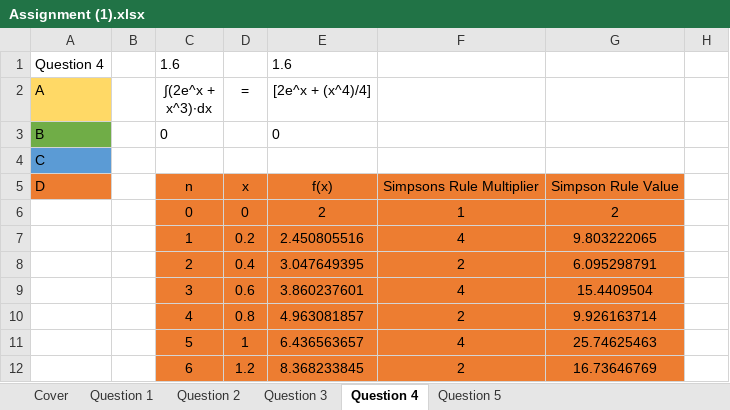
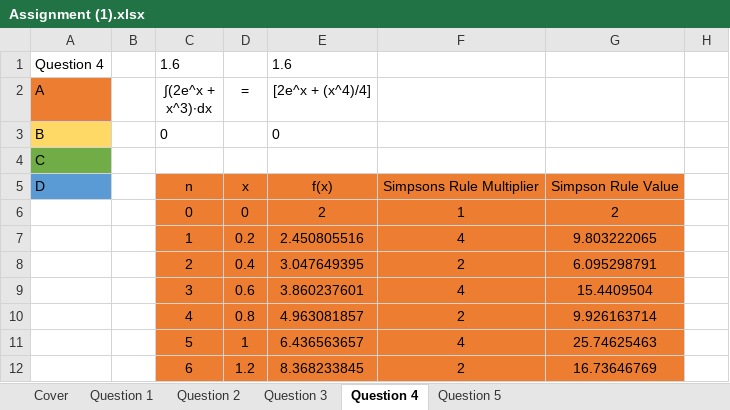
Before and after one commit to FinalFreedom/MathsCoursework, an Excel workbook: Assignment (1).xlsx, sheet Question 4, drawn as a sheet; only a part is shown; values as stored, in another font and other column widths than the file's, no borders; charts and pictures not drawn; the diff names each change by its address in the sheet, - before the commit and + after, or states it on an @@ line.

```diff
--- a/Assignment (1).xlsx (sheet Question 4)
+++ b/Assignment (1).xlsx (sheet Question 4)
-A2 fill: #FFD966
+A2 fill: #ED7D31
-A3 fill: #70AD47
+A3 fill: #FFD966
-A4 fill: #5B9BD5
+A4 fill: #70AD47
-A5 fill: #ED7D31
+A5 fill: #5B9BD5
```
Also changed, not shown: sheet Cover, sheet Question 1, sheet Question 2, sheet Question 5, charts or pictures.
